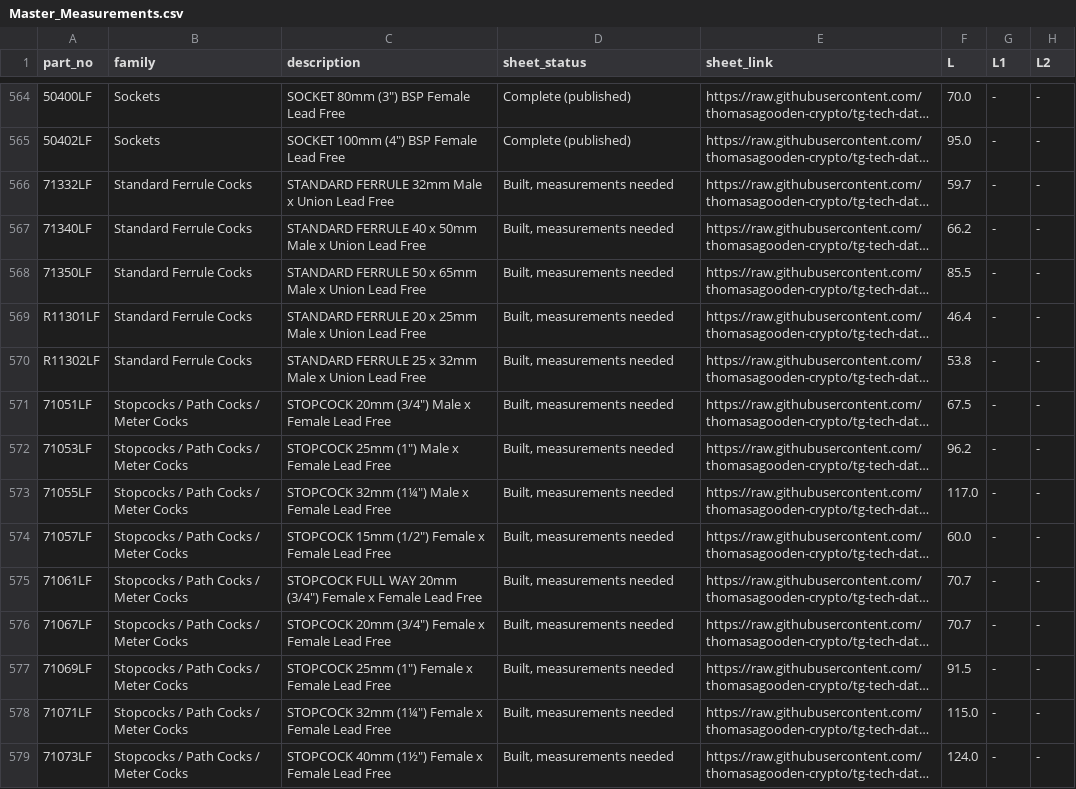
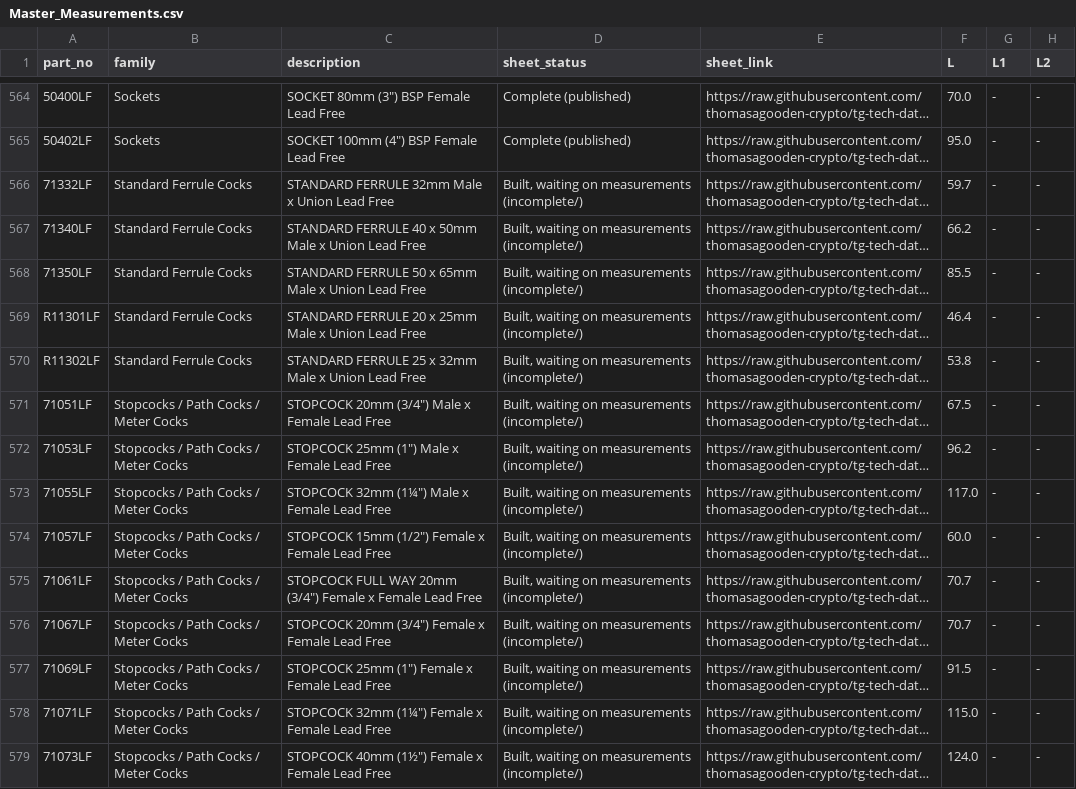
Before and after one commit to thomasagooden-crypto/tg-tech-data-sheets, a CSV file: Master_Measurements.csv, drawn as a sheet; only a part is shown, gaps mark what is left out; long unchanged cells end in …; the diff covers the shown part only; the diff names each change by its address in the sheet, - before the commit and + after, or states it on an @@ line.

```diff
--- a/Master_Measurements.csv
+++ b/Master_Measurements.csv
-D566:D579 (sheet_status): Built, measurements needed
+D566:D579 (sheet_status): Built, waiting on measurements (incomplete/)
```
Also changed, not shown: 106 edited cells elsewhere in this file, no_datasheet.csv, 1 other file.
